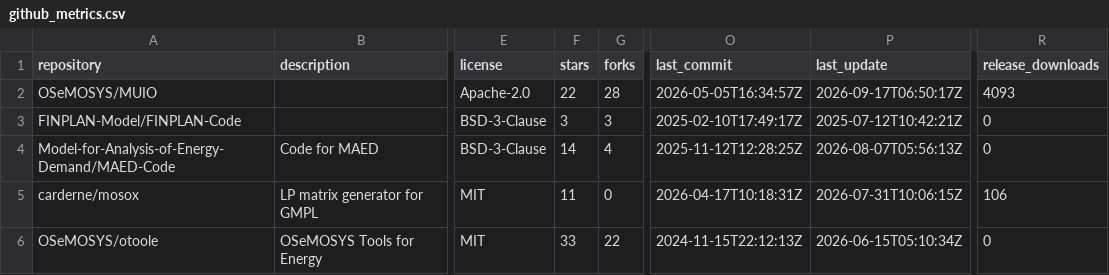
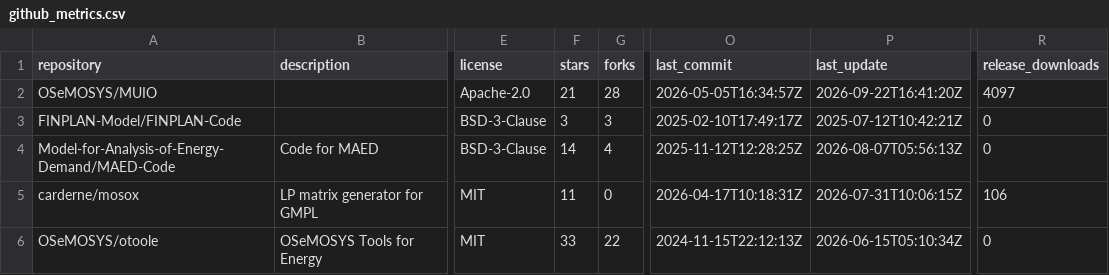
Before and after one commit to VedranKapor/github-metrics-dashboard, a CSV file: github_metrics.csv, drawn as a sheet; only a part is shown, gaps mark what is left out; the diff names each change by its address in the sheet, - before the commit and + after, or states it on an @@ line.

```diff
--- a/github_metrics.csv
+++ b/github_metrics.csv
-F2 (stars): 22
+F2 (stars): 21
-P2 (last_update): 2026-09-17T06:50:17Z
+P2 (last_update): 2026-09-22T16:41:20Z
-R2 (release_downloads): 4093
+R2 (release_downloads): 4097
```
